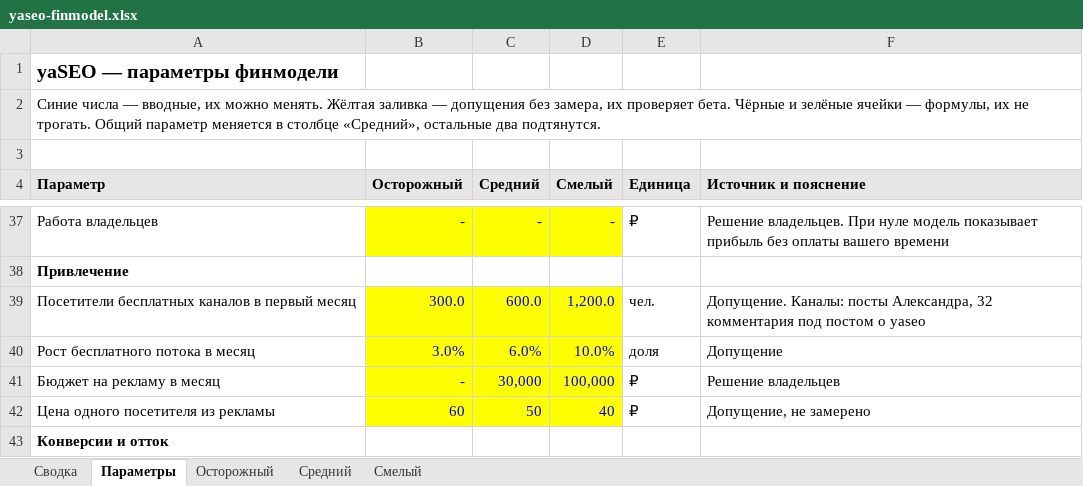
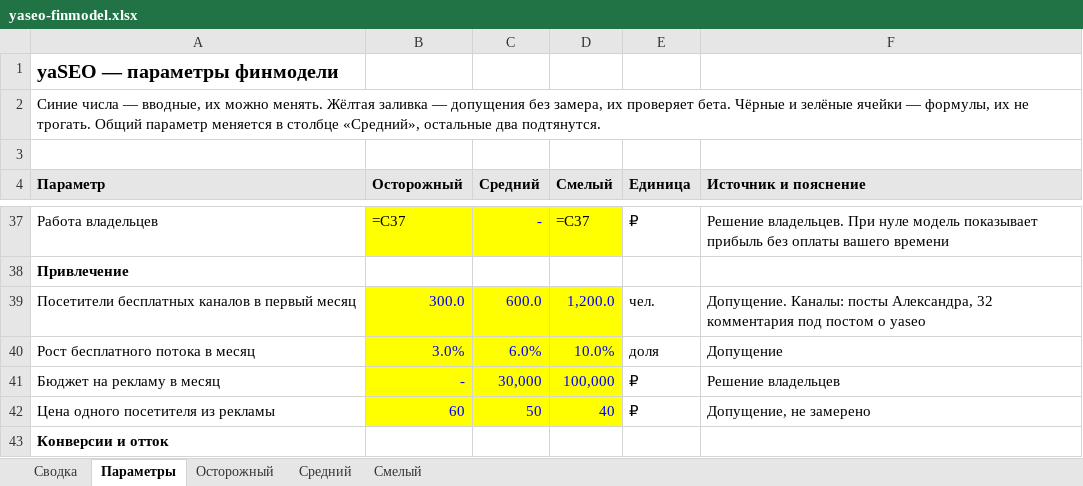
Before and after one commit to novyiblog-tech/yaseo-app, an Excel workbook: finmodel/yaseo-finmodel.xlsx, sheet Параметры, drawn as a sheet; only a part is shown, gaps mark what is left out; values as stored, in another font and other column widths than the file's, no borders; formulas without a stored value are shown as written; the diff covers the shown part only; the diff names each change by its address in the sheet, - before the commit and + after, or states it on an @@ line.

```diff
--- a/finmodel/yaseo-finmodel.xlsx (sheet Параметры)
+++ b/finmodel/yaseo-finmodel.xlsx (sheet Параметры)
-B37 (Осторожный): -
+B37 (Осторожный): =C37
-D37 (Смелый): -
+D37 (Смелый): =C37
```
Also changed, not shown: 1 added row, 1 removed row and 65 edited cells elsewhere in this sheet, sheet Осторожный, sheet Средний, sheet Смелый, sheet Сводка, 36 other files.
